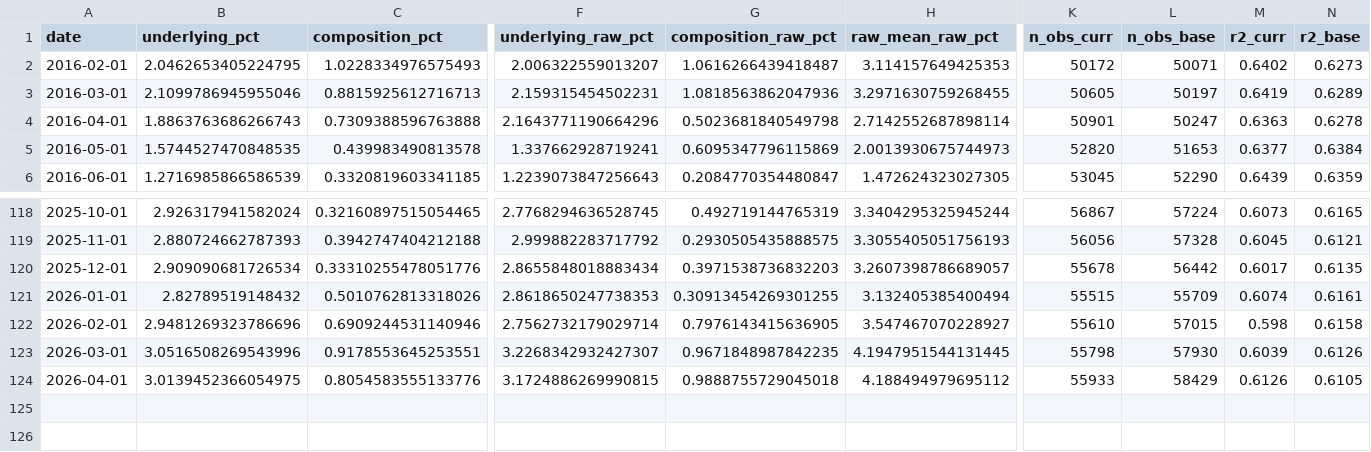
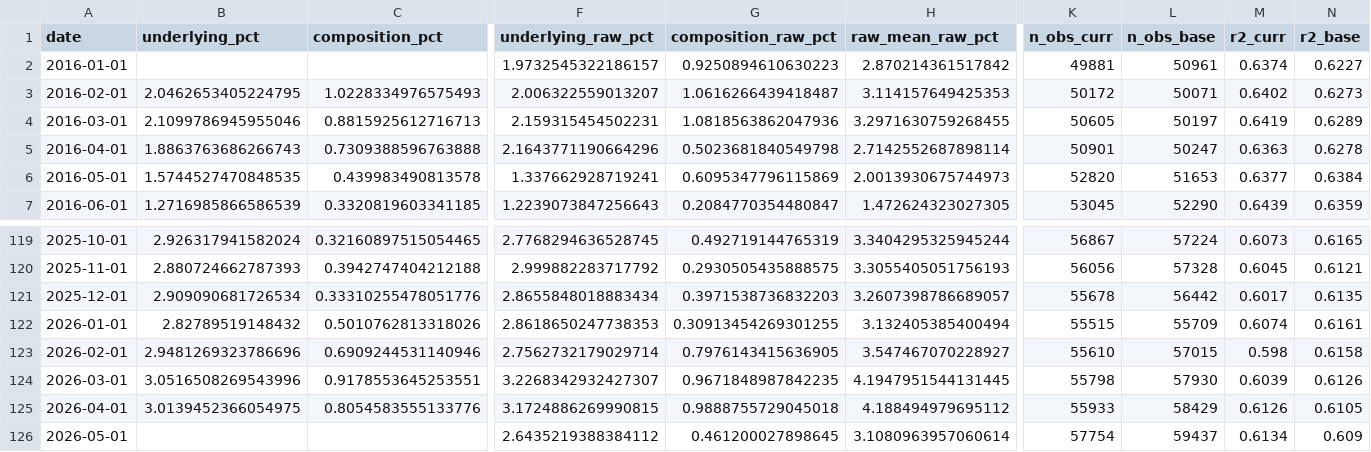
Before and after one commit to jayzhaomurray/sibley-creek, a CSV file: data/processed/lfs_micro_replication.csv, drawn as a sheet; only a part is shown, gaps mark what is left out; rows hold the shown columns only; the diff names each change by its address in the sheet, - before the commit and + after, or states it on an @@ line.

```diff
--- a/data/processed/lfs_micro_replication.csv
+++ b/data/processed/lfs_micro_replication.csv
+row 2: 2016-01-01 |  |  | 1.9732545322186157 | 0.9250894610630223 | 2.870214361517842 | 49881 | 50961 | 0.6374 | 0.6227
+row 126: 2026-05-01 |  |  | 2.6435219388384112 | 0.461200027898645 | 3.1080963957060614 | 57754 | 59437 | 0.6134 | 0.609
```
Also changed, not shown: data/processed/lfs_micro_replication_2026-05.csv, 3 other files.
